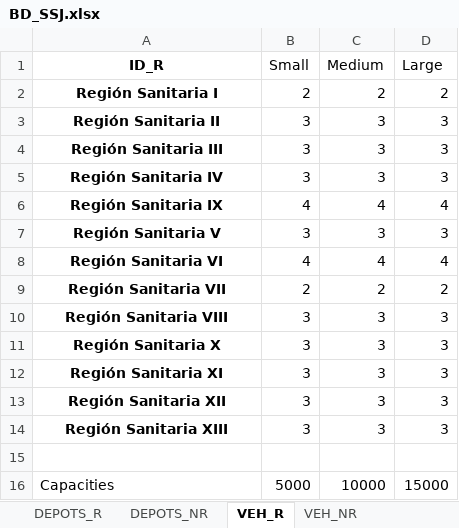
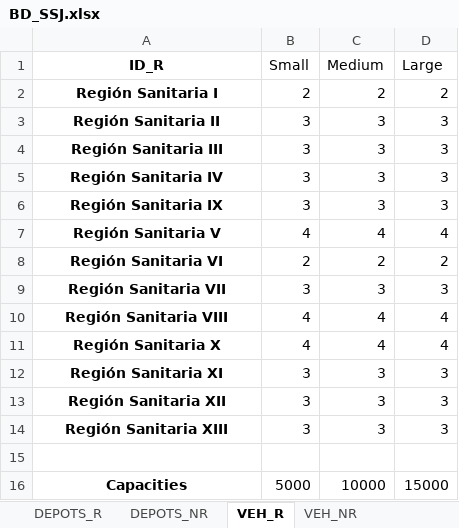
Before and after one commit to JN-RE-OPT/HEALTHCARE_SSJ, an Excel workbook: BD_SSJ.xlsx, sheet VEH_R, drawn as a sheet; values as stored, in another font and other column widths than the file's, no borders; removed rows and columns are numbered as before the commit, all else as after; the diff names each change by its address in the sheet, - before the commit and + after, or states it on an @@ line.

Commit message:
Add files via upload
Health center database

```diff
--- a/BD_SSJ.xlsx (sheet VEH_R)
+++ b/BD_SSJ.xlsx (sheet VEH_R)
-row 6: Región Sanitaria IX | 4 | 4 | 4
-A6 (ID_R): Región Sanitaria V
+A6 (ID_R): Región Sanitaria IX
-A7 (ID_R): Región Sanitaria VI
+A7 (ID_R): Región Sanitaria V
-A8 (ID_R): Región Sanitaria VII
+A8 (ID_R): Región Sanitaria VI
-A9 (ID_R): Región Sanitaria VIII
+A9 (ID_R): Región Sanitaria VII
+row 10: Región Sanitaria VIII | 4 | 4 | 4
-B11 (Small): 3
+B11 (Small): 4
-C11 (Medium): 3
+C11 (Medium): 4
-D11 (Large): 3
+D11 (Large): 4
@@ A16 bold: off → on, alignment: left → center @@
```
Also changed, not shown: sheet VEH_NR.
